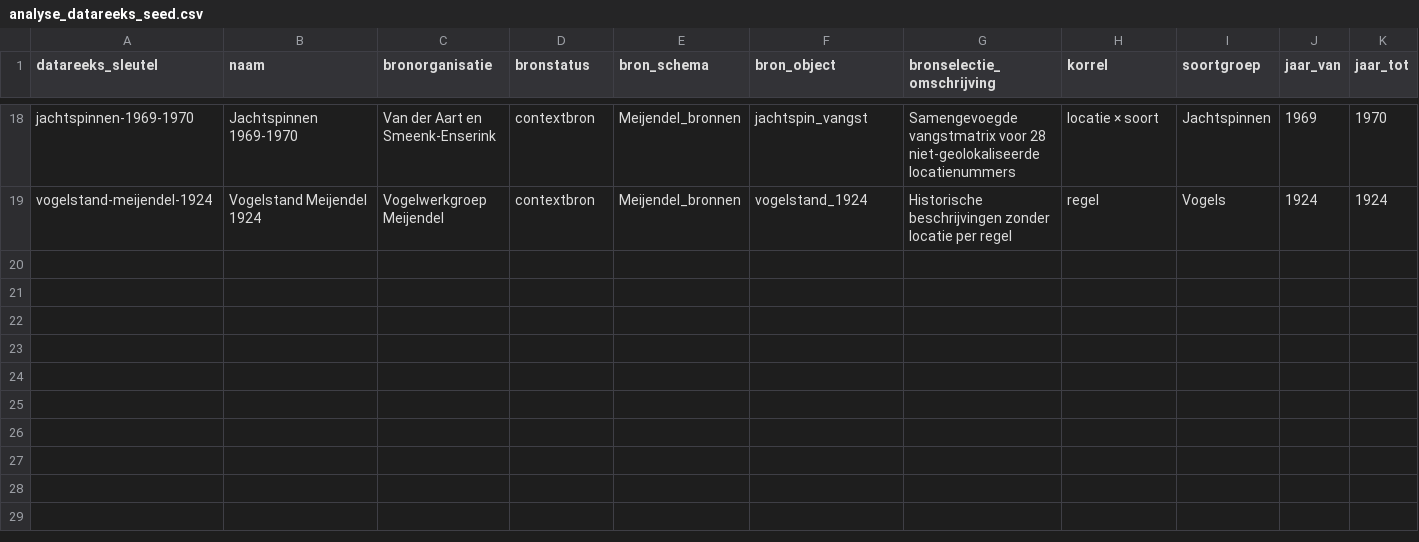
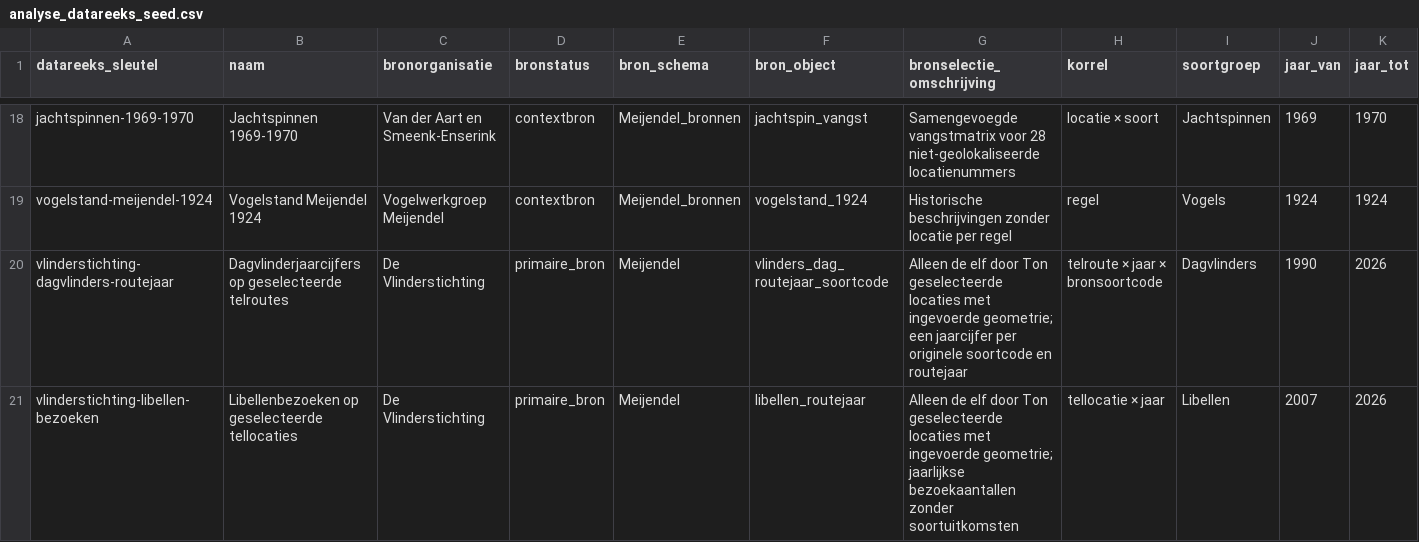
Before and after one commit to Ton2241/Meijendel, a CSV file: gis/database/analyse_datareeks_seed.csv, drawn as a sheet; only a part is shown, gaps mark what is left out; rows hold the shown columns only; the diff names each change by its address in the sheet, - before the commit and + after, or states it on an @@ line.

```diff
--- a/gis/database/analyse_datareeks_seed.csv
+++ b/gis/database/analyse_datareeks_seed.csv
+row 20: vlinderstichting-dagvlinders-routejaar | Dagvlinderjaarcijfers op geselecteerde telroutes | De Vlinderstichting | primaire_bron | Meijendel | vlinders_dag_routejaar_soortcode | Alleen de elf door Ton geselecteerde locaties met ingevoerde geometrie; een jaarcijfer per originele soortcode en routejaar | telroute × jaar × bronsoortcode | Dagvlinders | 1990 | 2026
+row 21: vlinderstichting-libellen-bezoeken | Libellenbezoeken op geselecteerde tellocaties | De Vlinderstichting | primaire_bron | Meijendel | libellen_routejaar | Alleen de elf door Ton geselecteerde locaties met ingevoerde geometrie; jaarlijkse bezoekaantallen zonder soortuitkomsten | tellocatie × jaar | Libellen | 2007 | 2026
```
Also changed, not shown: gis/database/analyse_geschiktheid_seed.csv, 11 other files.
